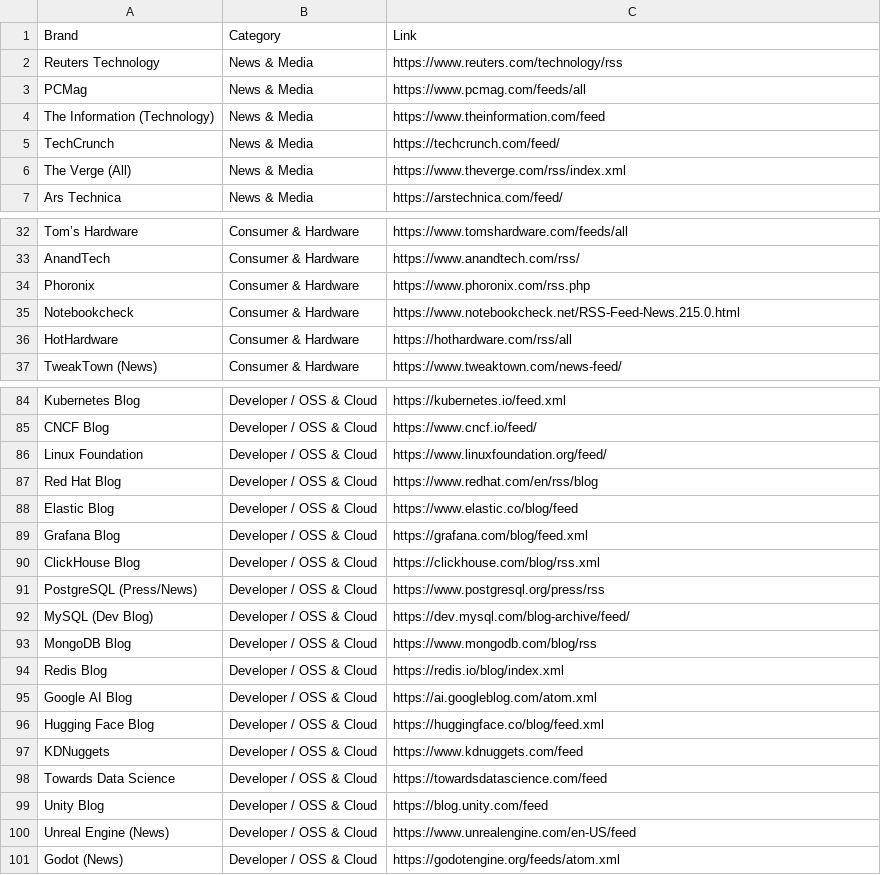
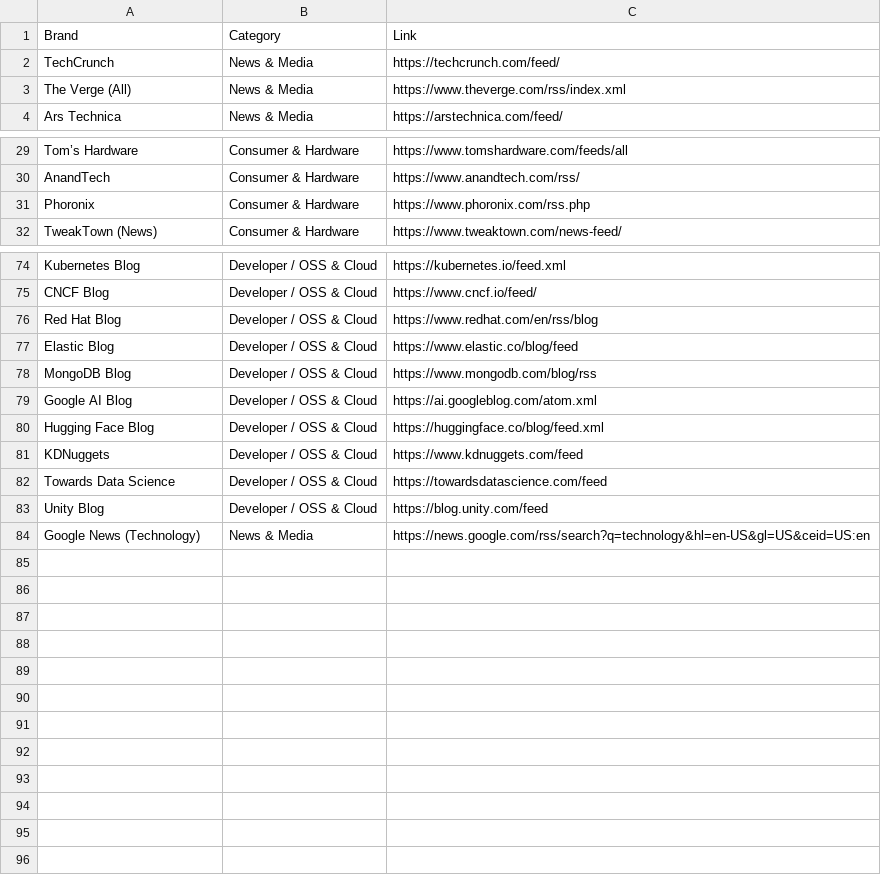
Before and after one commit to nischalnexus/news-scrapper, a CSV file: top100_tech_feeds_4cats.csv, drawn as a sheet; only a part is shown, gaps mark what is left out; the diff covers the shown part only.

Commit message:
Improve catalog management UI and full feed support

```diff
--- a/top100_tech_feeds_4cats.csv
+++ b/top100_tech_feeds_4cats.csv
@@ -1,5 +1,2 @@
 Brand,Category,Link
-Reuters Technology,News & Media,https://www.reuters.com/technology/rss
-PCMag,News & Media,https://www.pcmag.com/feeds/all
-The Information (Technology),News & Media,https://www.theinformation.com/feed
 TechCrunch,News & Media,https://techcrunch.com/feed/
@@ -34,4 +31,2 @@ AnandTech,Consumer & Hardware,https://www.anandtech.com/rss/
 Phoronix,Consumer & Hardware,https://www.phoronix.com/rss.php
-Notebookcheck,Consumer & Hardware,https://www.notebookcheck.net/RSS-Feed-News.215.0.html
-HotHardware,Consumer & Hardware,https://hothardware.com/rss/all
 TweakTown (News),Consumer & Hardware,https://www.tweaktown.com/news-feed/
@@ -85,11 +75,5 @@ Kubernetes Blog,Developer / OSS & Cloud,https://kubernetes.io/feed.xml
 CNCF Blog,Developer / OSS & Cloud,https://www.cncf.io/feed/
-Linux Foundation,Developer / OSS & Cloud,https://www.linuxfoundation.org/feed/
 Red Hat Blog,Developer / OSS & Cloud,https://www.redhat.com/en/rss/blog
 Elastic Blog,Developer / OSS & Cloud,https://www.elastic.co/blog/feed
-Grafana Blog,Developer / OSS & Cloud,https://grafana.com/blog/feed.xml
-ClickHouse Blog,Developer / OSS & Cloud,https://clickhouse.com/blog/rss.xml
-PostgreSQL (Press/News),Developer / OSS & Cloud,https://www.postgresql.org/press/rss
-MySQL (Dev Blog),Developer / OSS & Cloud,https://dev.mysql.com/blog-archive/feed/
 MongoDB Blog,Developer / OSS & Cloud,https://www.mongodb.com/blog/rss
-Redis Blog,Developer / OSS & Cloud,https://redis.io/blog/index.xml
 Google AI Blog,Developer / OSS & Cloud,https://ai.googleblog.com/atom.xml
@@ -99,3 +83,2 @@ Towards Data Science,Developer / OSS & Cloud,https://towardsdatascience.com/feed
 Unity Blog,Developer / OSS & Cloud,https://blog.unity.com/feed
-Unreal Engine (News),Developer / OSS & Cloud,https://www.unrealengine.com/en-US/feed
-Godot (News),Developer / OSS & Cloud,https://godotengine.org/feeds/atom.xml
+Google News (Technology),News & Media,https://news.google.com/rss/search?q=technology&hl=en-US&gl=US&ceid=US:en
```
Also changed, not shown: 5 removed rows elsewhere in this file, 1 other file.
